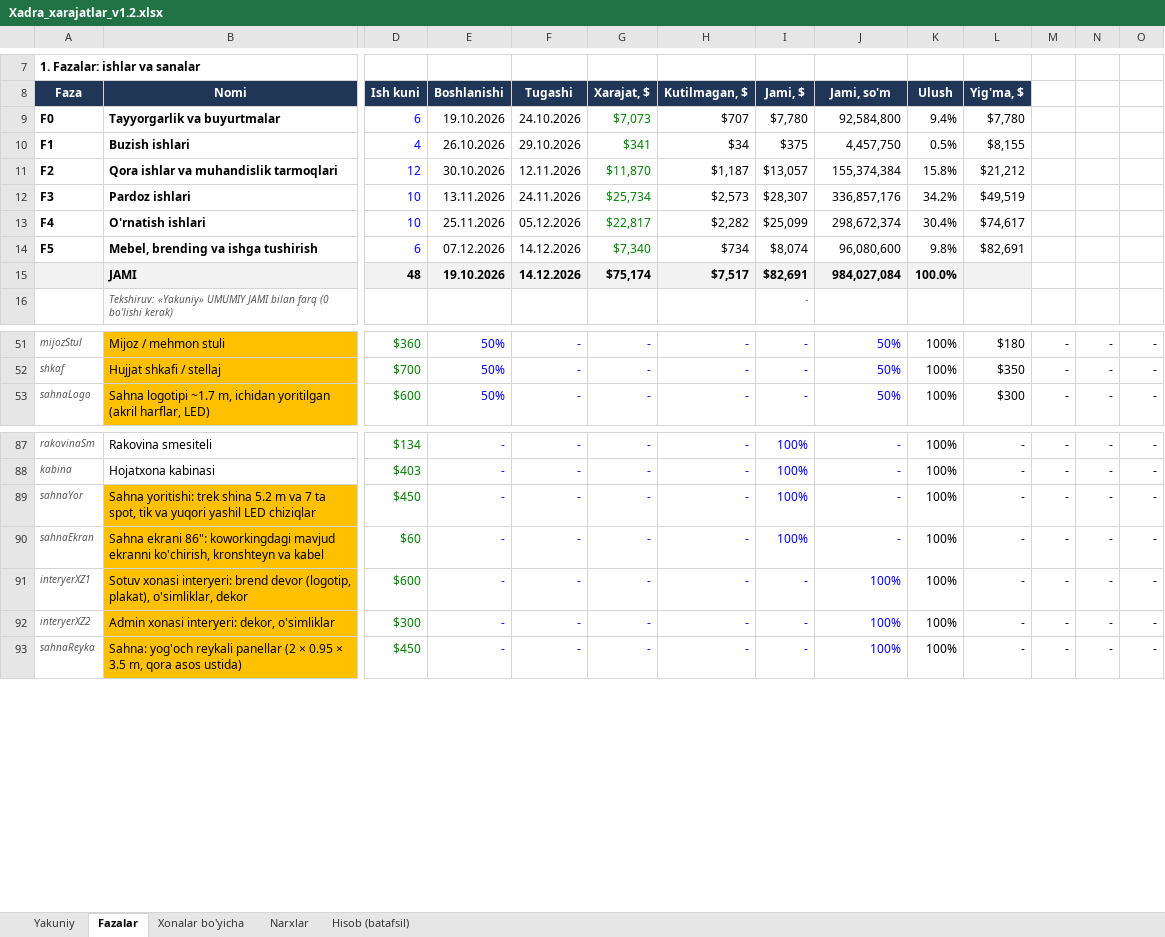
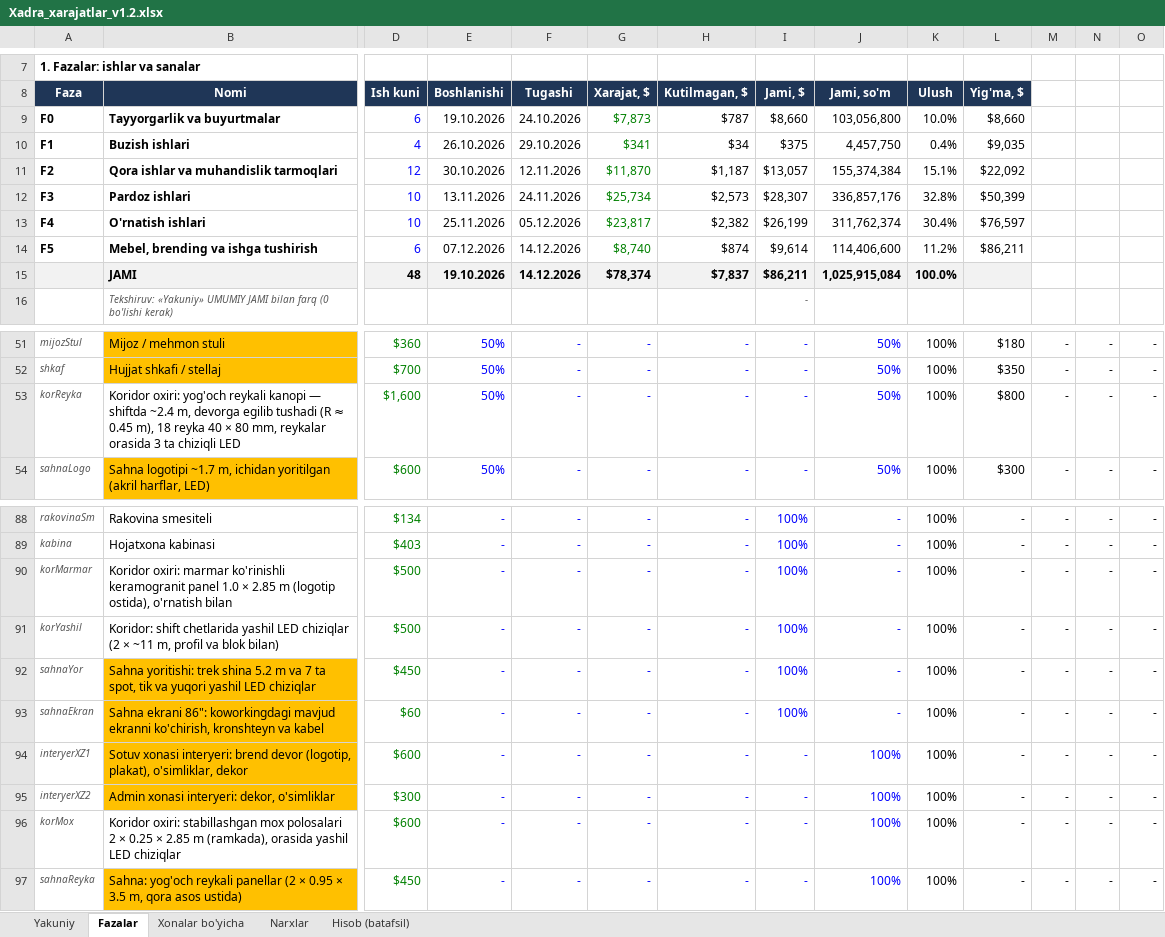
Before and after one commit to Behzod1998/pdp, an Excel workbook: xadra-filiali/hisob/Xadra_xarajatlar_v1.2.xlsx, sheet Fazalar, drawn as a sheet; only a part is shown, gaps mark what is left out; values as stored, in another font and other column widths than the file's, no borders; conditional formats not drawn; rows hold the shown columns only; the diff covers the shown part only; the diff names each change by its address in the sheet, - before the commit and + after, or states it on an @@ line.

```diff
--- a/xadra-filiali/hisob/Xadra_xarajatlar_v1.2.xlsx (sheet Fazalar)
+++ b/xadra-filiali/hisob/Xadra_xarajatlar_v1.2.xlsx (sheet Fazalar)
-G9 (Xarajat, $): $7,073
+G9 (Xarajat, $): $7,873
-H9 (Kutilmagan, $): $707
+H9 (Kutilmagan, $): $787
-I9 (Jami, $): $7,780
+I9 (Jami, $): $8,660
-J9 (Jami, so'm): 92,584,800
+J9 (Jami, so'm): 103,056,800
-K9 (Ulush): 9.4%
+K9 (Ulush): 10.0%
-L9 (Yig'ma, $): $7,780
+L9 (Yig'ma, $): $8,660
-K10 (Ulush): 0.5%
+K10 (Ulush): 0.4%
-L10 (Yig'ma, $): $8,155
+L10 (Yig'ma, $): $9,035
-K11 (Ulush): 15.8%
+K11 (Ulush): 15.1%
-L11 (Yig'ma, $): $21,212
+L11 (Yig'ma, $): $22,092
-K12 (Ulush): 34.2%
+K12 (Ulush): 32.8%
-L12 (Yig'ma, $): $49,519
+L12 (Yig'ma, $): $50,399
-G13 (Xarajat, $): $22,817
+G13 (Xarajat, $): $23,817
-H13 (Kutilmagan, $): $2,282
+H13 (Kutilmagan, $): $2,382
-I13 (Jami, $): $25,099
+I13 (Jami, $): $26,199
-J13 (Jami, so'm): 298,672,374
+J13 (Jami, so'm): 311,762,374
-L13 (Yig'ma, $): $74,617
+L13 (Yig'ma, $): $76,597
-G14 (Xarajat, $): $7,340
+G14 (Xarajat, $): $8,740
-H14 (Kutilmagan, $): $734
+H14 (Kutilmagan, $): $874
-I14 (Jami, $): $8,074
+I14 (Jami, $): $9,614
-J14 (Jami, so'm): 96,080,600
+J14 (Jami, so'm): 114,406,600
-K14 (Ulush): 9.8%
+K14 (Ulush): 11.2%
-L14 (Yig'ma, $): $82,691
+L14 (Yig'ma, $): $86,211
-G15 (Xarajat, $): $75,174
+G15 (Xarajat, $): $78,374
-H15 (Kutilmagan, $): $7,517
+H15 (Kutilmagan, $): $7,837
-I15 (Jami, $): $82,691
+I15 (Jami, $): $86,211
-J15 (Jami, so'm): 984,027,084
+J15 (Jami, so'm): 1,025,915,084
+row 53: korReyka | Koridor oxiri: yog'och reykali kanopi — shiftda ~2.4 m, devorga egilib tushadi (R ≈ 0.45 m), 18 reyka 40 × 80 mm, reykalar orasida 3 ta chiziqli LED | $1,600 | 50% | - | - | - | - | 50% | 100% | $800 | - | - | -
+row 90: korMarmar | Koridor oxiri: marmar ko'rinishli keramogranit panel 1.0 × 2.85 m (logotip ostida), o'rnatish bilan | $500 | - | - | - | - | 100% | - | 100% | - | - | - | -
+row 91: korYashil | Koridor: shift chetlarida yashil LED chiziqlar (2 × ~11 m, profil va blok bilan) | $500 | - | - | - | - | 100% | - | 100% | - | - | - | -
+row 96: korMox | Koridor oxiri: stabillashgan mox polosalari 2 × 0.25 × 2.85 m (ramkada), orasida yashil LED chiziqlar | $600 | - | - | - | - | - | 100% | 100% | - | - | - | -
```
Also changed, not shown: 2 added rows, 2 removed rows and 8 edited cells elsewhere in this sheet, sheet Hisob (batafsil), sheet Yakuniy, sheet Narxlar, sheet Xonalar bo'yicha, formulas that keep their value, 8 other files.
